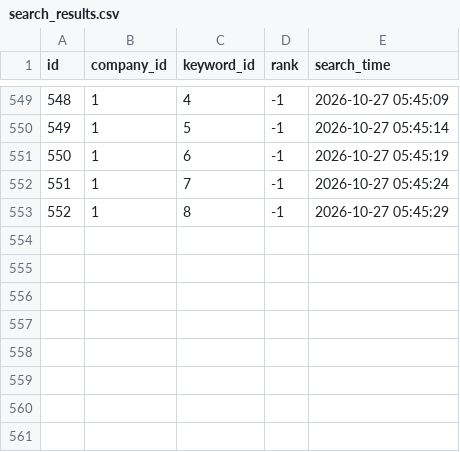
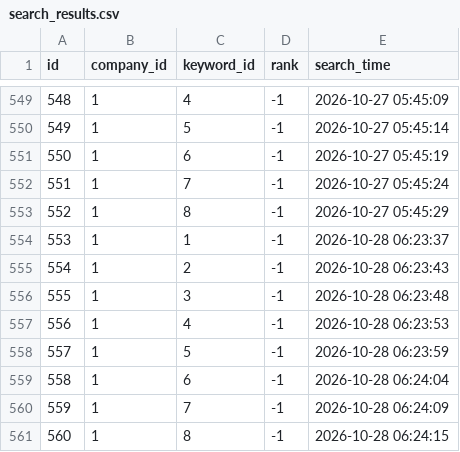
Before and after one commit to tmdflajfj-beep/sn-place-rank, a CSV file: data/search_results.csv, drawn as a sheet; only a part is shown, gaps mark what is left out; the diff names each change by its address in the sheet, - before the commit and + after, or states it on an @@ line.

```diff
--- a/data/search_results.csv
+++ b/data/search_results.csv
+row 554: 553 | 1 | 1 | -1 | 2026-10-28 06:23:37
+row 555: 554 | 1 | 2 | -1 | 2026-10-28 06:23:43
+row 556: 555 | 1 | 3 | -1 | 2026-10-28 06:23:48
+row 557: 556 | 1 | 4 | -1 | 2026-10-28 06:23:53
+row 558: 557 | 1 | 5 | -1 | 2026-10-28 06:23:59
+row 559: 558 | 1 | 6 | -1 | 2026-10-28 06:24:04
+row 560: 559 | 1 | 7 | -1 | 2026-10-28 06:24:09
+row 561: 560 | 1 | 8 | -1 | 2026-10-28 06:24:15
```
